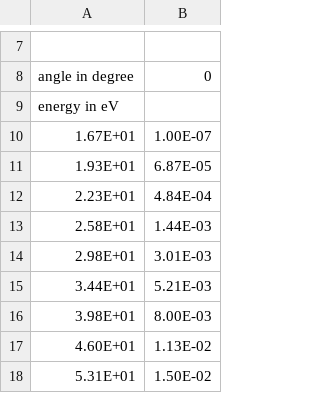
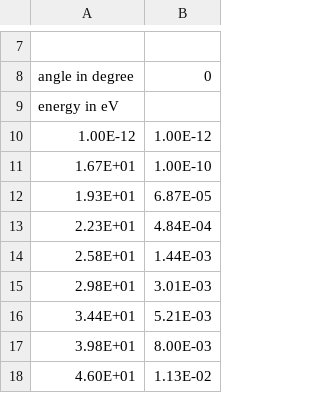
Before and after one commit to KotOnBoard/rf_discharge_calc, a CSV file: lib/sputtering_yeild/Si;He.csv, drawn as a sheet; only a part is shown, gaps mark what is left out; the shorter side is filled out with more unchanged rows.

Commit message:
RF_Discharge 6.3sq
Introduced Tungsten (W) processing with according gamma_tables.
Introduced optional Square/TwoPeak integration of etching speed (inaccessible, default="Square")

```diff
--- a/lib/sputtering_yeild/Si;He.csv
+++ b/lib/sputtering_yeild/Si;He.csv
@@ -9,3 +9,4 @@ angle in degree,0
 energy in eV,
-1.67E+01,1.00E-07
+1.00E-12,1.00E-12
+1.67E+01,1.00E-10
 1.93E+01,6.87E-05
```
Also changed, not shown: 4 other files.
